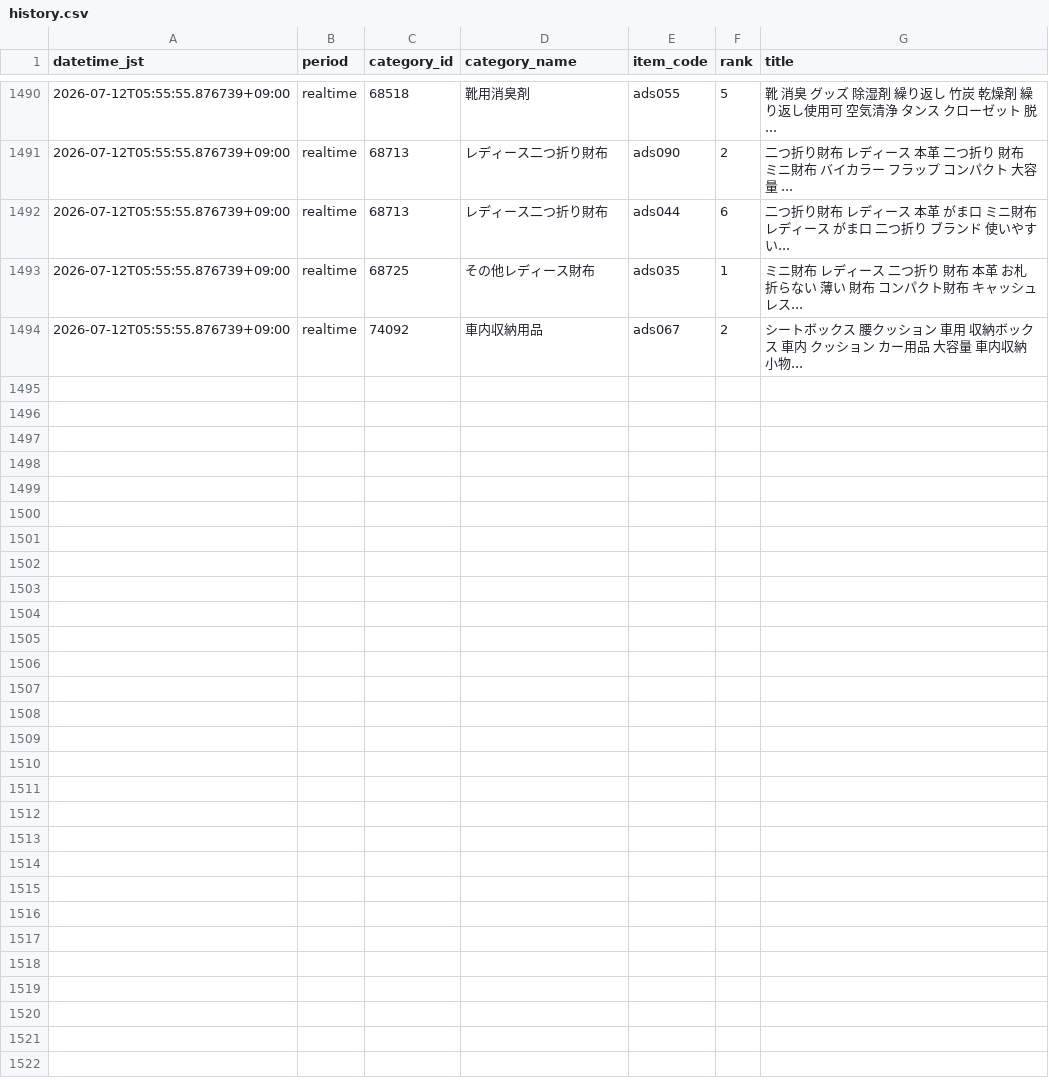
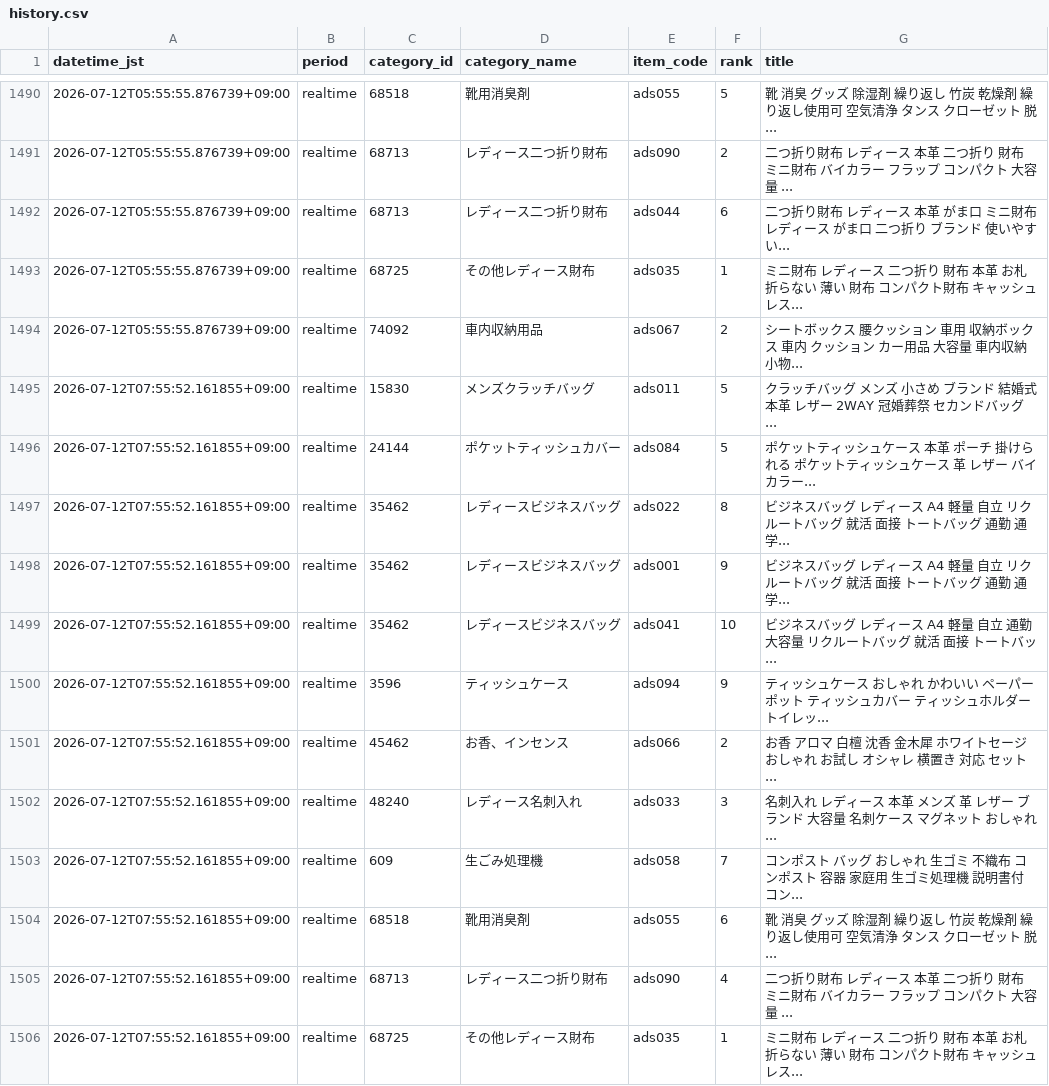
Before and after one commit to ads-hideki/yahoo-ranking-monitor, a CSV file: data/history.csv, drawn as a sheet; only a part is shown, gaps mark what is left out.

```diff
--- a/data/history.csv
+++ b/data/history.csv
@@ -1494 +1494,13 @@
 2026-07-12T05:55:55.876739+09:00,realtime,74092,車内収納用品,ads067,2,シートボックス 腰クッション 車用 収納ボックス 車内 クッション カー用品 大容量 車内収納 小物...
+2026-07-12T07:55:52.161855+09:00,realtime,15830,メンズクラッチバッグ,ads011,5,クラッチバッグ メンズ 小さめ ブランド 結婚式 本革 レザー 2WAY 冠婚葬祭 セカンドバッグ ...
+2026-07-12T07:55:52.161855+09:00,realtime,24144,ポケットティッシュカバー,ads084,5,ポケットティッシュケース 本革 ポーチ 掛けられる ポケットティッシュケース 革 レザー バイカラー...
+2026-07-12T07:55:52.161855+09:00,realtime,35462,レディースビジネスバッグ,ads022,8,ビジネスバッグ レディース A4 軽量 自立 リクルートバッグ 就活 面接 トートバッグ 通勤 通学...
+2026-07-12T07:55:52.161855+09:00,realtime,35462,レディースビジネスバッグ,ads001,9,ビジネスバッグ レディース A4 軽量 自立 リクルートバッグ 就活 面接 トートバッグ 通勤 通学...
+2026-07-12T07:55:52.161855+09:00,realtime,35462,レディースビジネスバッグ,ads041,10,ビジネスバッグ レディース A4 軽量 自立 通勤 大容量 リクルートバッグ 就活 面接 トートバッ...
+2026-07-12T07:55:52.161855+09:00,realtime,3596,ティッシュケース,ads094,9,ティッシュケース おしゃれ かわいい ペーパーポット ティッシュカバー ティッシュホルダー トイレッ...
+2026-07-12T07:55:52.161855+09:00,realtime,45462,お香、インセンス,ads066,2,お香 アロマ 白檀 沈香 金木犀 ホワイトセージ おしゃれ お試し オシャレ 横置き 対応 セット ...
+2026-07-12T07:55:52.161855+09:00,realtime,48240,レディース名刺入れ,ads033,3,名刺入れ レディース 本革 メンズ 革 レザー ブランド 大容量 名刺ケース マグネット おしゃれ ...
+2026-07-12T07:55:52.161855+09:00,realtime,609,生ごみ処理機,ads058,7,コンポスト バッグ おしゃれ 生ゴミ 不織布 コンポスト 容器 家庭用 生ゴミ処理機 説明書付 コン...
+2026-07-12T07:55:52.161855+09:00,realtime,68518,靴用消臭剤,ads055,6,靴 消臭 グッズ 除湿剤 繰り返し 竹炭 乾燥剤 繰り返し使用可 空気清浄 タンス クローゼット 脱...
+2026-07-12T07:55:52.161855+09:00,realtime,68713,レディース二つ折り財布,ads090,4,二つ折り財布 レディース 本革 二つ折り 財布 ミニ財布 バイカラー フラップ コンパクト 大容量 ...
+2026-07-12T07:55:52.161855+09:00,realtime,68725,その他レディース財布,ads035,1,ミニ財布 レディース 二つ折り 財布 本革 お札折らない 薄い 財布 コンパクト財布 キャッシュレス...
```
Also changed, not shown: 3 other files.
